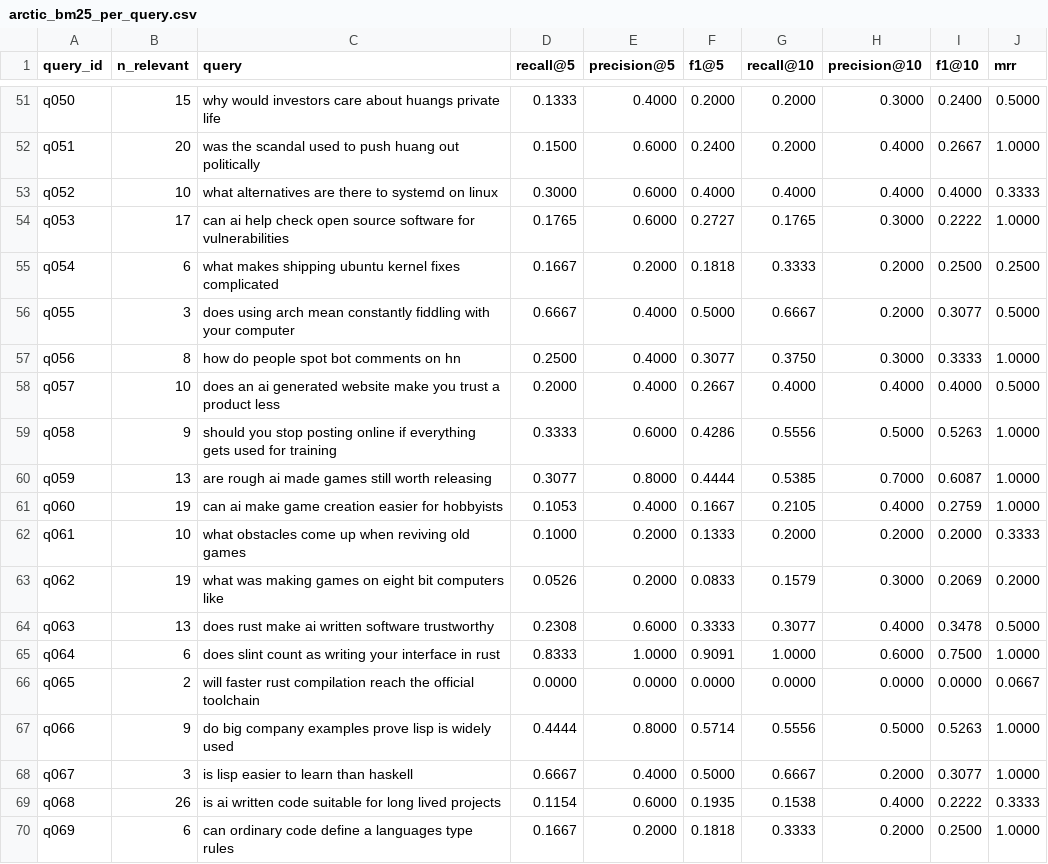
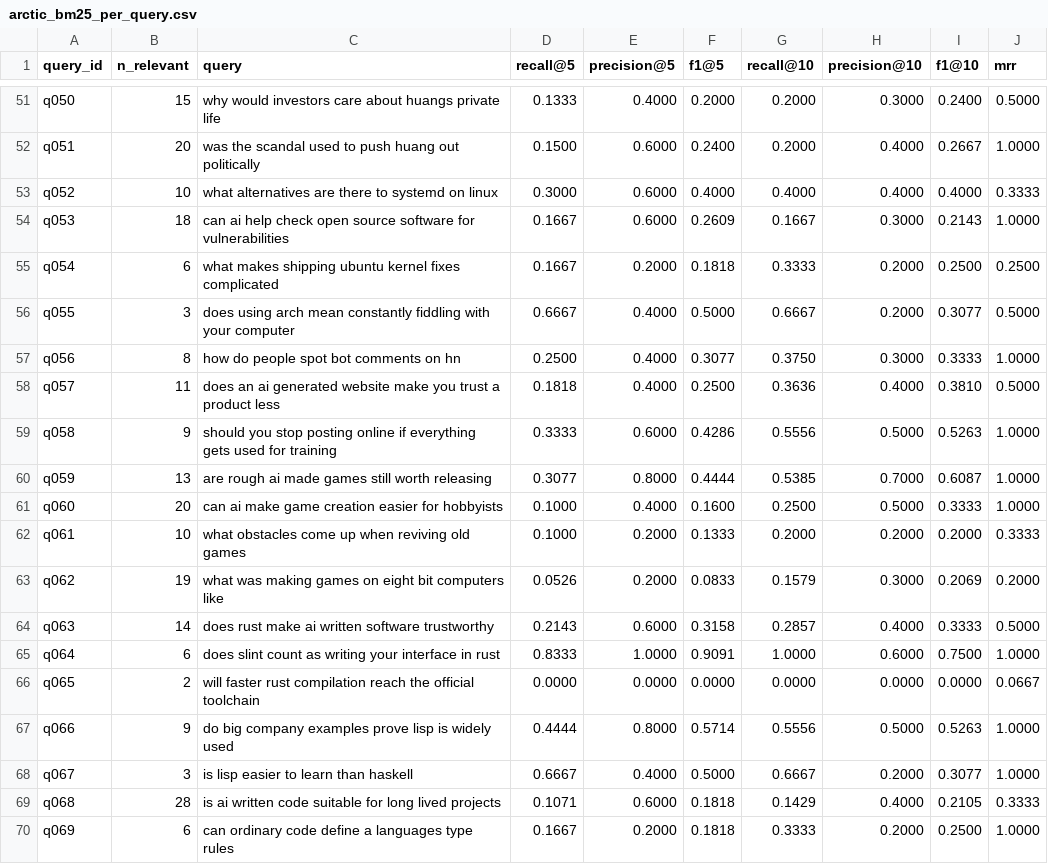
Before and after one commit to re6us/llm-evals-practice, a CSV file: data/runs/arctic_bm25_per_query.csv, drawn as a sheet; only a part is shown, gaps mark what is left out; the diff covers the shown part only.

```diff
--- a/data/runs/arctic_bm25_per_query.csv
+++ b/data/runs/arctic_bm25_per_query.csv
@@ -53,3 +53,3 @@ q051,20,was the scandal used to push huang out politically,0.1500,0.6000,0.2400,
 q052,10,what alternatives are there to systemd on linux,0.3000,0.6000,0.4000,0.4000,0.4000,0.4000,0.3333
-q053,17,can ai help check open source software for vulnerabilities,0.1765,0.6000,0.2727,0.1765,0.3000,0.2222,1.0000
+q053,18,can ai help check open source software for vulnerabilities,0.1667,0.6000,0.2609,0.1667,0.3000,0.2143,1.0000
 q054,6,what makes shipping ubuntu kernel fixes complicated,0.1667,0.2000,0.1818,0.3333,0.2000,0.2500,0.2500
@@ -57,9 +57,9 @@ q055,3,does using arch mean constantly fiddling with your computer,0.6667,0.4000
 q056,8,how do people spot bot comments on hn,0.2500,0.4000,0.3077,0.3750,0.3000,0.3333,1.0000
-q057,10,does an ai generated website make you trust a product less,0.2000,0.4000,0.2667,0.4000,0.4000,0.4000,0.5000
+q057,11,does an ai generated website make you trust a product less,0.1818,0.4000,0.2500,0.3636,0.4000,0.3810,0.5000
 q058,9,should you stop posting online if everything gets used for training,0.3333,0.6000,0.4286,0.5556,0.5000,0.5263,1.0000
 q059,13,are rough ai made games still worth releasing,0.3077,0.8000,0.4444,0.5385,0.7000,0.6087,1.0000
-q060,19,can ai make game creation easier for hobbyists,0.1053,0.4000,0.1667,0.2105,0.4000,0.2759,1.0000
+q060,20,can ai make game creation easier for hobbyists,0.1000,0.4000,0.1600,0.2500,0.5000,0.3333,1.0000
 q061,10,what obstacles come up when reviving old games,0.1000,0.2000,0.1333,0.2000,0.2000,0.2000,0.3333
 q062,19,what was making games on eight bit computers like,0.0526,0.2000,0.0833,0.1579,0.3000,0.2069,0.2000
-q063,13,does rust make ai written software trustworthy,0.2308,0.6000,0.3333,0.3077,0.4000,0.3478,0.5000
+q063,14,does rust make ai written software trustworthy,0.2143,0.6000,0.3158,0.2857,0.4000,0.3333,0.5000
 q064,6,does slint count as writing your interface in rust,0.8333,1.0000,0.9091,1.0000,0.6000,0.7500,1.0000
@@ -68,3 +68,3 @@ q066,9,do big company examples prove lisp is widely used,0.4444,0.8000,0.5714,0.
 q067,3,is lisp easier to learn than haskell,0.6667,0.4000,0.5000,0.6667,0.2000,0.3077,1.0000
-q068,26,is ai written code suitable for long lived projects,0.1154,0.6000,0.1935,0.1538,0.4000,0.2222,0.3333
+q068,28,is ai written code suitable for long lived projects,0.1071,0.6000,0.1818,0.1429,0.4000,0.2105,0.3333
 q069,6,can ordinary code define a languages type rules,0.1667,0.2000,0.1818,0.3333,0.2000,0.2500,1.0000
```
Also changed, not shown: 71 edited cells elsewhere in this file, data/runs/arctic_m_per_query.csv, data/runs/baseline_per_query.csv, 13 other files.
